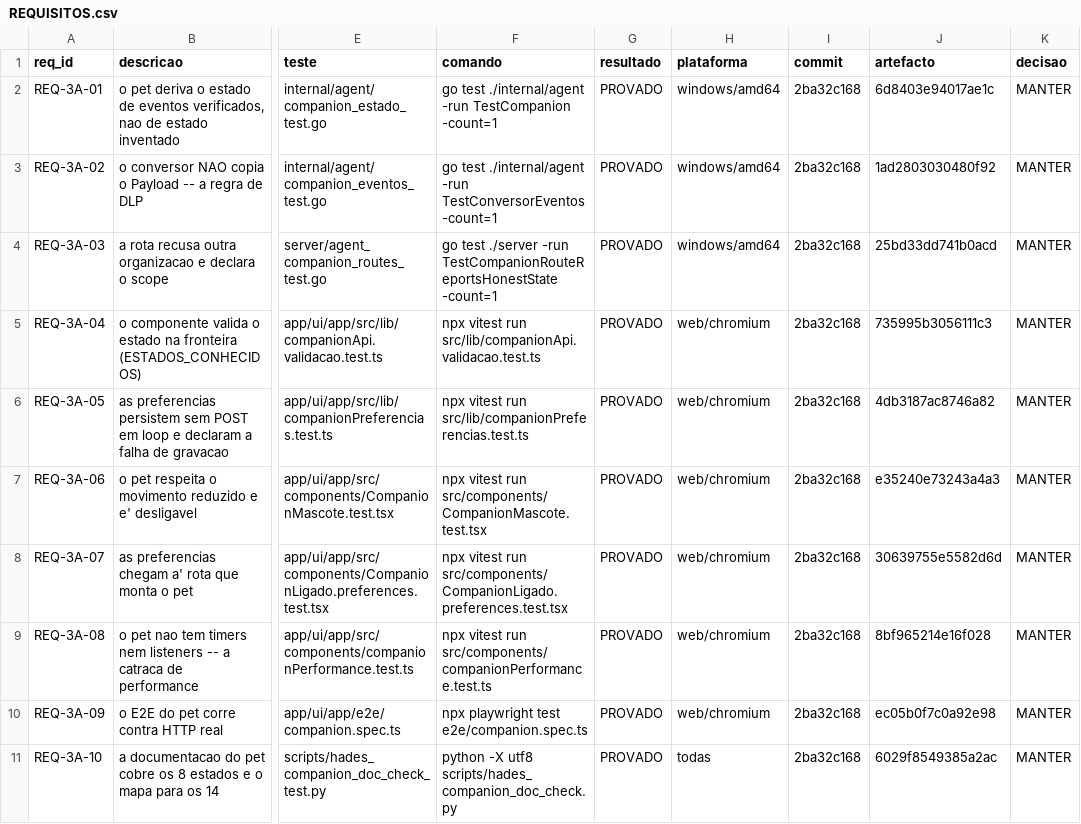
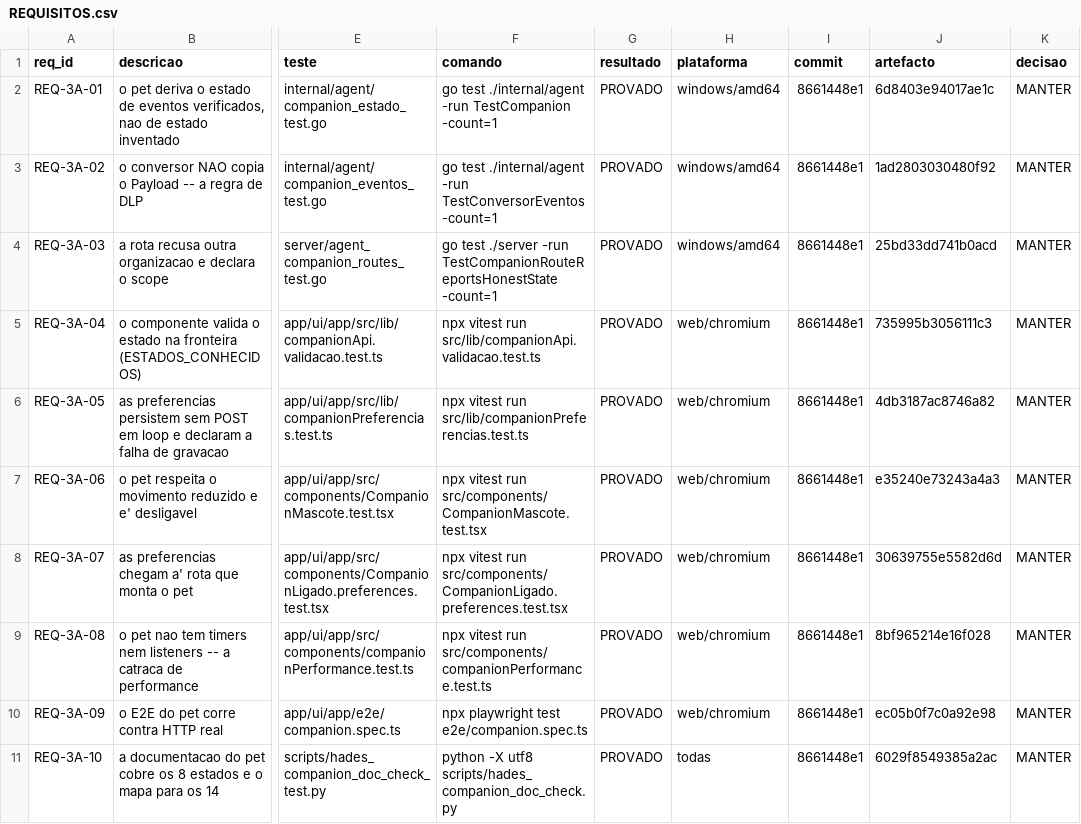
Before and after one commit to DZ23-LTDA/hades-ollama, a CSV file: docs/audit/REQUISITOS.csv, drawn as a sheet; only a part is shown, gaps mark what is left out; the diff names each change by its address in the sheet, - before the commit and + after, or states it on an @@ line.

```diff
--- a/docs/audit/REQUISITOS.csv
+++ b/docs/audit/REQUISITOS.csv
-I2:I11 (commit): 2ba32c168
+I2:I11 (commit): 8661448e1
```
Also changed, not shown: docs/audit/PARIDADE_EVIDENCIAS.csv, 11 other files.
